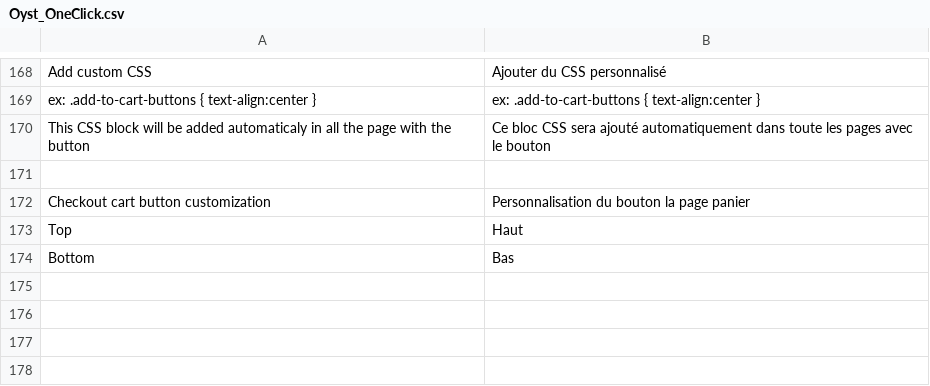
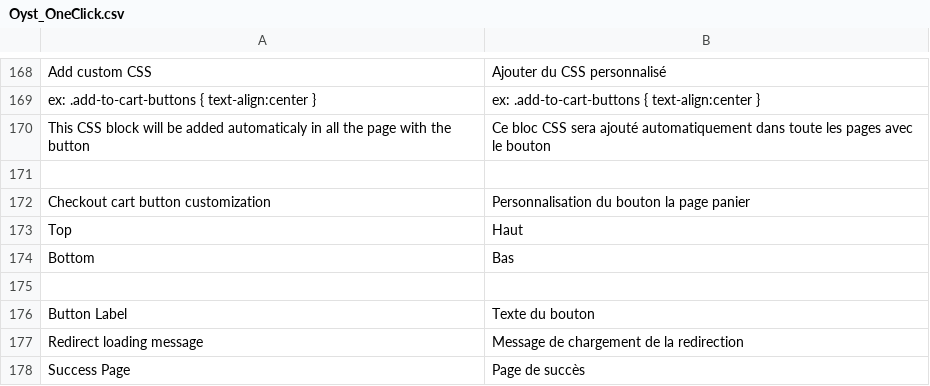
Before and after one commit to oystparis/oyst-1click-magento, a CSV file: app/locale/fr_FR/Oyst_OneClick.csv, drawn as a sheet; only a part is shown, gaps mark what is left out; the diff names each change by its address in the sheet, - before the commit and + after, or states it on an @@ line.

Commit message:
Checkout cart redirection (#224)

```diff
--- a/app/locale/fr_FR/Oyst_OneClick.csv
+++ b/app/locale/fr_FR/Oyst_OneClick.csv
+row 175: (empty)
+row 176: Button Label | Texte du bouton
+row 177: Redirect loading message | Message de chargement de la redirection
+row 178: Success Page | Page de succès
```
Also changed, not shown: app/locale/en_US/Oyst_OneClick.csv, 11 other files.
